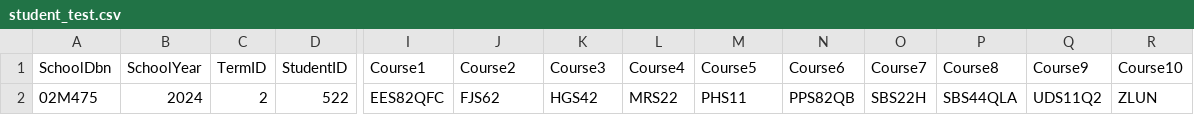
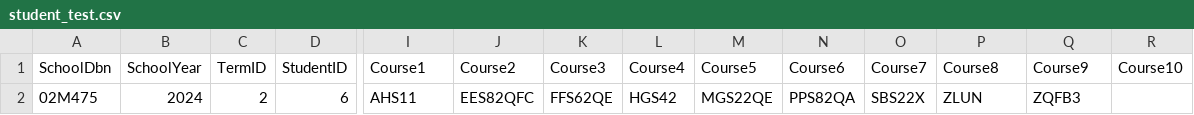
Before and after one commit to AndyShyklo/Poeas__andys103_jadyl3, a CSV file: app/student_test.csv, drawn as a sheet; only a part is shown, gaps mark what is left out; removed rows and columns are numbered as before the commit, all else as after; rows hold the shown columns only; the diff names each change by its address in the sheet, - before the commit and + after, or states it on an @@ line.

```diff
--- a/app/student_test.csv
+++ b/app/student_test.csv
-row 2: 02M475 | 2024 | 2 | 522 | EES82QFC | FJS62 | HGS42 | MRS22 | PHS11 | PPS82QB | SBS22H | SBS44QLA | UDS11Q2 | ZLUN
+row 2: 02M475 | 2024 | 2 | 6 | AHS11 | EES82QFC | FFS62QE | HGS42 | MGS22QE | PPS82QA | SBS22X | ZLUN | ZQFB3
```
Also changed, not shown: 1 other file.
